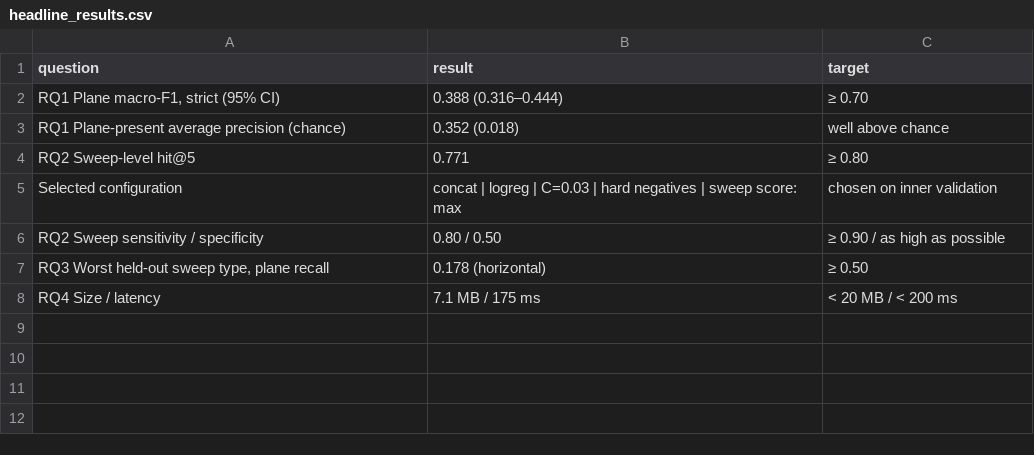
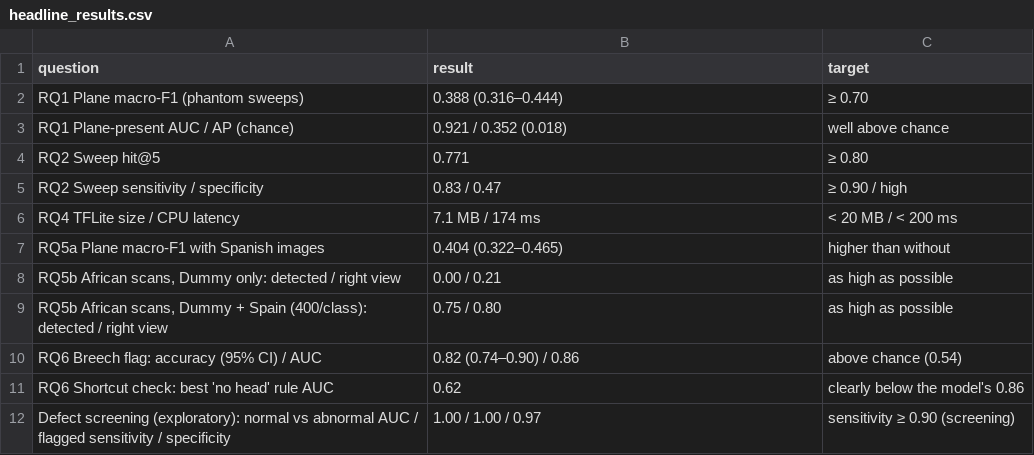
Before and after one commit to oscarmokera-web/Taswira-fetal_ultrasound_capstone, a CSV file: outputs/headline_results.csv, drawn as a sheet.

```diff
--- a/outputs/headline_results.csv
+++ b/outputs/headline_results.csv
@@ -1,8 +1,12 @@
 question,result,target
-"RQ1 Plane macro-F1, strict (95% CI)",0.388 (0.316–0.444),≥ 0.70
-RQ1 Plane-present average precision (chance),0.352 (0.018),well above chance
-RQ2 Sweep-level hit@5,0.771,≥ 0.80
-Selected configuration,concat | logreg | C=0.03 | hard negatives | sweep score: max,chosen on inner validation
-RQ2 Sweep sensitivity / specificity,0.80 / 0.50,≥ 0.90 / as high as possible
-"RQ3 Worst held-out sweep type, plane recall",0.178 (horizontal),≥ 0.50
-RQ4 Size / latency,7.1 MB / 175 ms,< 20 MB / < 200 ms
+RQ1 Plane macro-F1 (phantom sweeps),0.388 (0.316–0.444),≥ 0.70
+RQ1 Plane-present AUC / AP (chance),0.921 / 0.352 (0.018),well above chance
+RQ2 Sweep hit@5,0.771,≥ 0.80
+RQ2 Sweep sensitivity / specificity,0.83 / 0.47,≥ 0.90 / high
+RQ4 TFLite size / CPU latency,7.1 MB / 174 ms,< 20 MB / < 200 ms
+RQ5a Plane macro-F1 with Spanish images,0.404 (0.322–0.465),higher than without
+"RQ5b African scans, Dummy only: detected / right view",0.00 / 0.21,as high as possible
+"RQ5b African scans, Dummy + Spain (400/class): detected / right view",0.75 / 0.80,as high as possible
+RQ6 Breech flag: accuracy (95% CI) / AUC,0.82 (0.74–0.90) / 0.86,above chance (0.54)
+RQ6 Shortcut check: best 'no head' rule AUC,0.62,clearly below the model's 0.86
+Defect screening (exploratory): normal vs abnormal AUC / flagged sensitivity / specificity,1.00 / 1.00 / 0.97,sensitivity ≥ 0.90 (screening)
```
Also changed, not shown: outputs/cv_results_by_config.csv, 48 other files.
